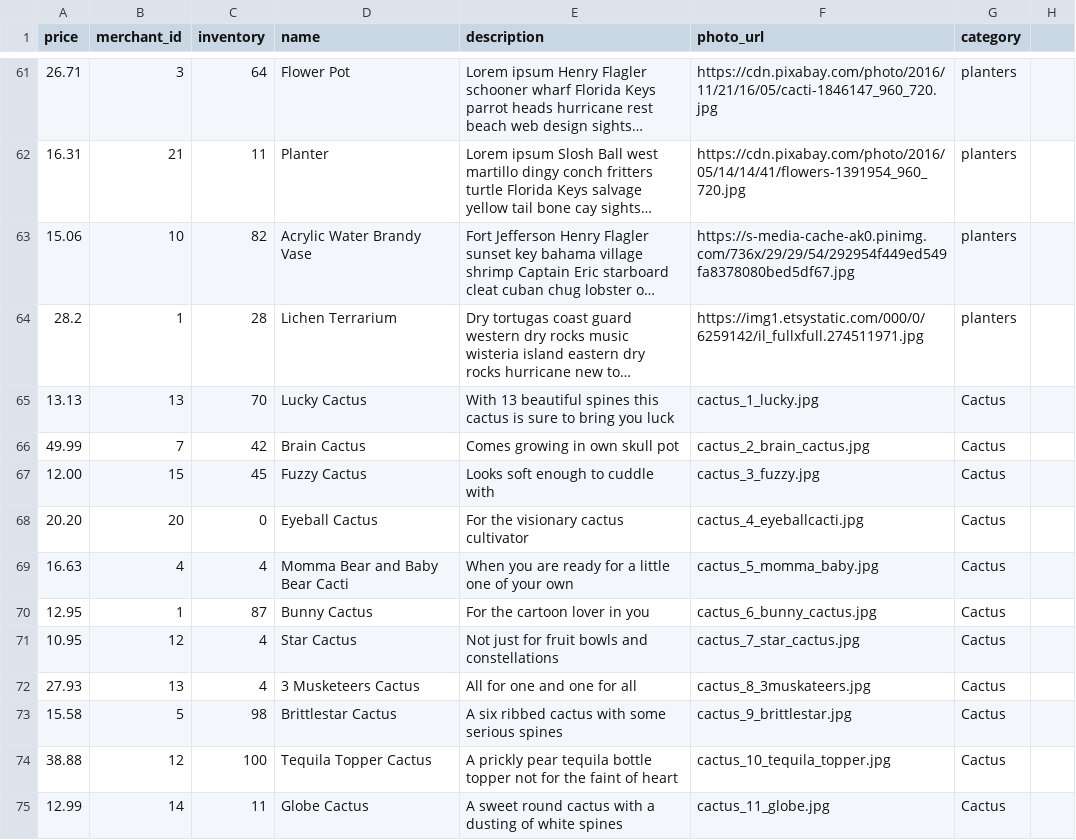
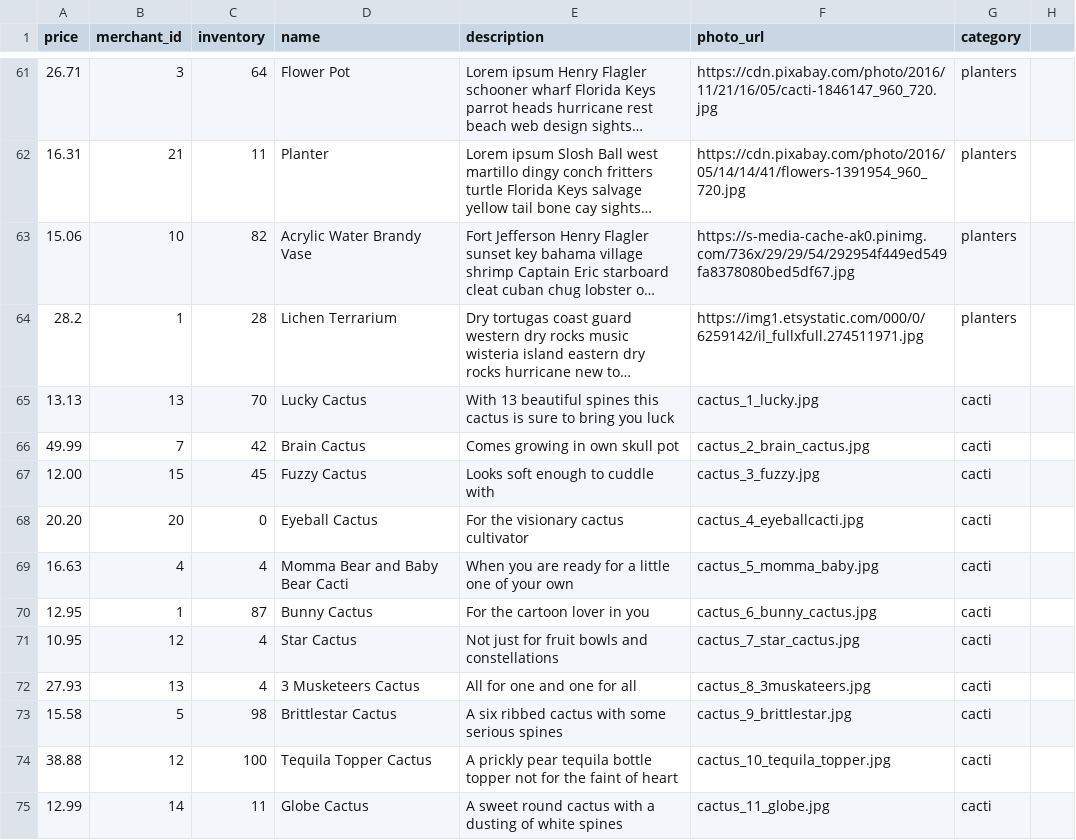
Before and after one commit to Emma-Claire/betsy, a CSV file: lib/seeds/product_seeds.csv, drawn as a sheet; only a part is shown, gaps mark what is left out; long unchanged cells end in …; the diff names each change by its address in the sheet, - before the commit and + after, or states it on an @@ line.

Commit message:
fix seeds

```diff
--- a/lib/seeds/product_seeds.csv
+++ b/lib/seeds/product_seeds.csv
-G65:G75 (category): Cactus
+G65:G75 (category): cacti
```
